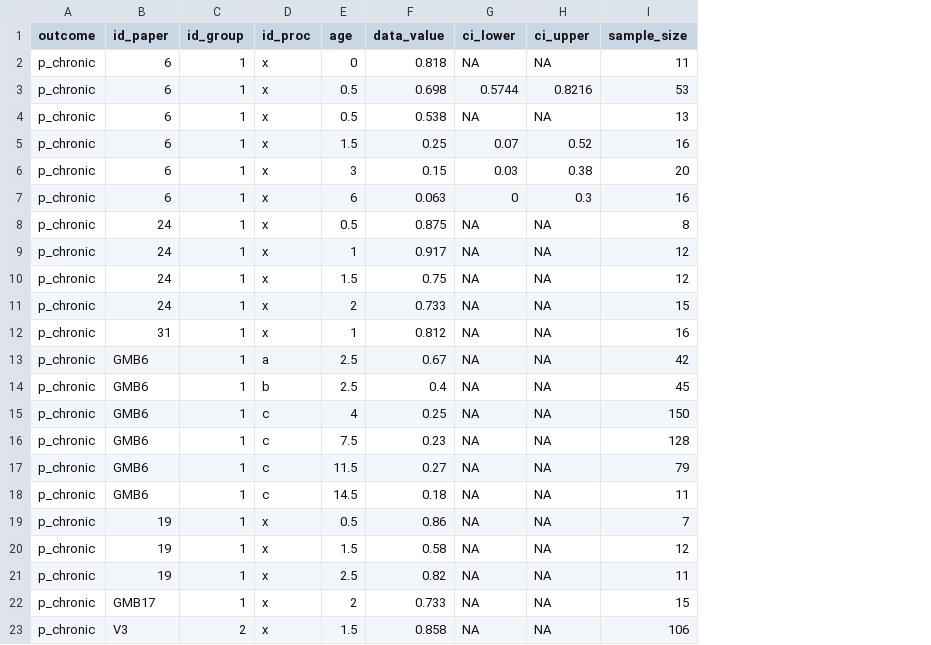
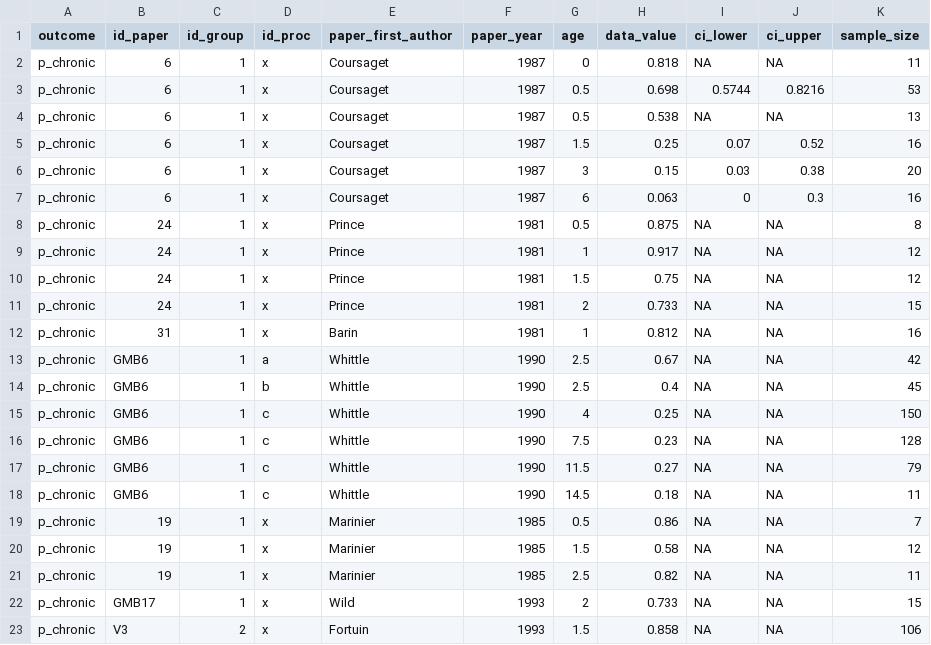
Before and after one commit to NoSchID/hbvmodel, a CSV file: data/calibration_data/risk_of_chronic_carriage.csv, drawn as a sheet; the diff names each change by its address in the sheet, - before the commit and + after, or states it on an @@ line.

```diff
--- a/data/calibration_data/risk_of_chronic_carriage.csv
+++ b/data/calibration_data/risk_of_chronic_carriage.csv
+column E (paper_first_author), rows 2-23: Coursaget | Coursaget | Coursaget | Coursaget | Coursaget | Coursaget | Prince | Prince | Prince | Prince | Barin | Whittle | Whittle | Whittle | Whittle | Whittle | Whittle | Marinier | Marinier | Marinier | Wild | Fortuin
+column F (paper_year), rows 2-23: 1987 | 1987 | 1987 | 1987 | 1987 | 1987 | 1981 | 1981 | 1981 | 1981 | 1981 | 1990 | 1990 | 1990 | 1990 | 1990 | 1990 | 1985 | 1985 | 1985 | 1993 | 1993
```
Also changed, not shown: data/calibration_data/mtct_risk.csv, data/calibration_data/natural_history_prevalence.csv, 1 other file.
